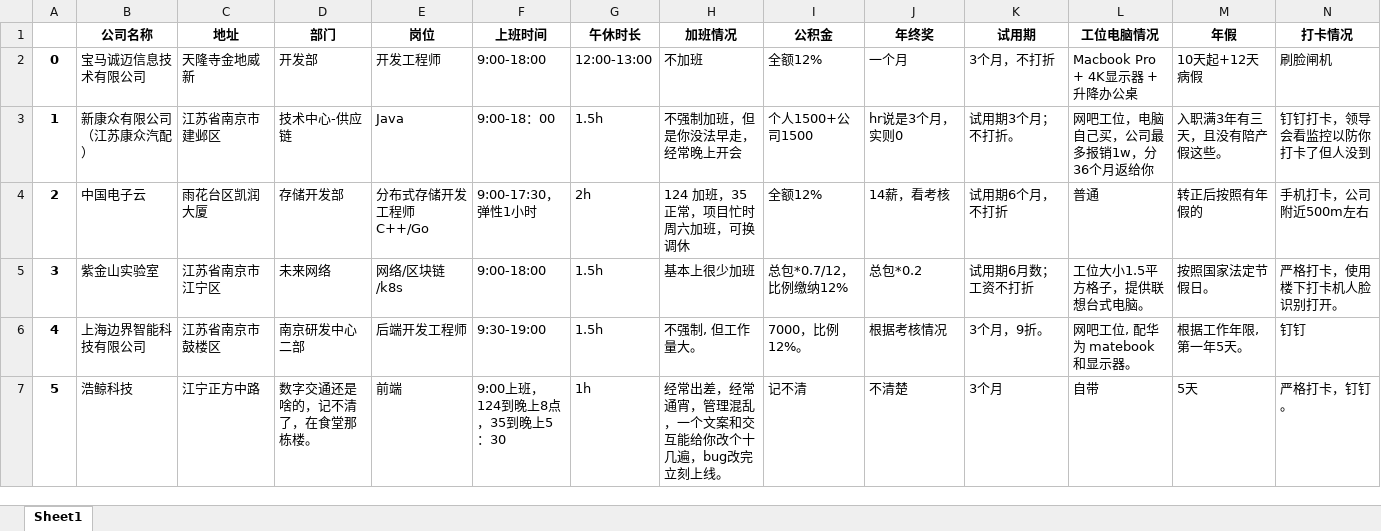
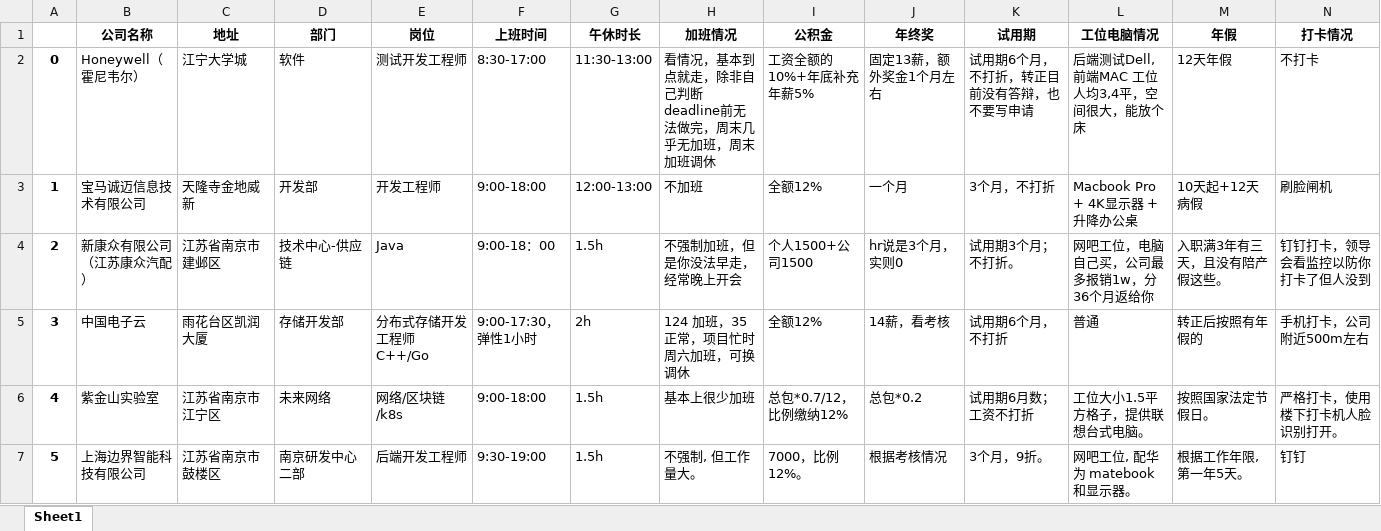
Before and after one commit to ztex/NJ_Net_Company, an Excel workbook: 南京互联网公司统计汇总.xlsx, sheet Sheet1, drawn as a sheet; only a part is shown; the shorter side is filled out with more unchanged rows; values as stored, in another font and other column widths than the file's, no borders; addresses are those after the commit; rows hold the shown columns only; the diff names each change by its address in the sheet, - before the commit and + after, or states it on an @@ line.

```diff
--- a/南京互联网公司统计汇总.xlsx (sheet Sheet1)
+++ b/南京互联网公司统计汇总.xlsx (sheet Sheet1)
+row 2: 0 | Honeywell（霍尼韦尔） | 江宁大学城 | 软件 | 测试开发工程师 | 8:30-17:00 | 11:30-13:00 | 看情况，基本到点就走，除非自己判断deadline前无法做完，周末几乎无加班，周末加班调休 | 工资全额的10%+年底补充年薪5% | 固定13薪，额外奖金1个月左右 | 试用期6个月，不打折，转正目前没有答辩，也不要写申请 | 后端测试Dell,前端MAC 工位人均3,4平，空间很大，能放个床 | 12天年假 | 不打卡
@@ column A renumbered from row 3 down @@
```
Also changed, not shown: 1 other file.
